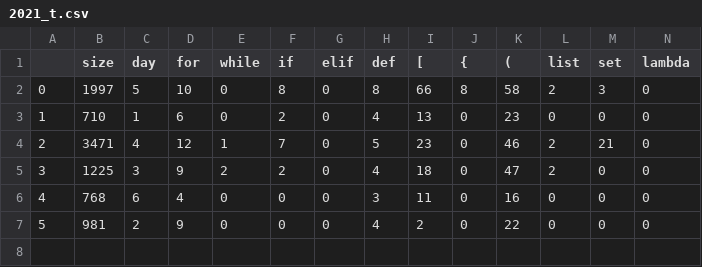
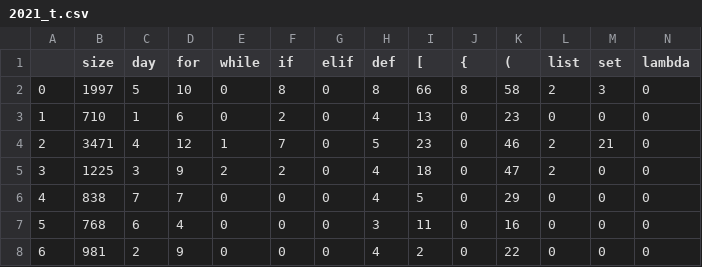
Before and after one commit to terezaif/adventofcode, a CSV file: stats/2021_t.csv, drawn as a sheet; only a part is shown; addresses are those after the commit; rows hold the shown columns only; the diff names each change by its address in the sheet, - before the commit and + after, or states it on an @@ line.

```diff
--- a/stats/2021_t.csv
+++ b/stats/2021_t.csv
+row 6: 4 | 838 | 7 | 7 | 0 | 0 | 0 | 4 | 5 | 0 | 29 | 0 | 0 | 0
@@ column A renumbered from row 7 down @@
```
Also changed, not shown: 4 other files.
